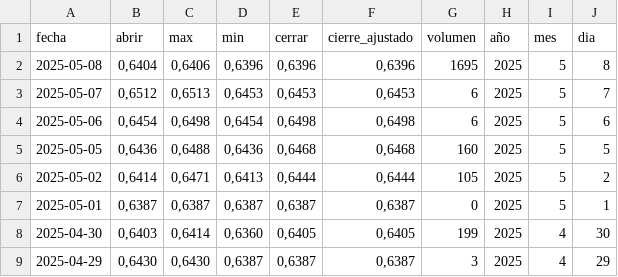
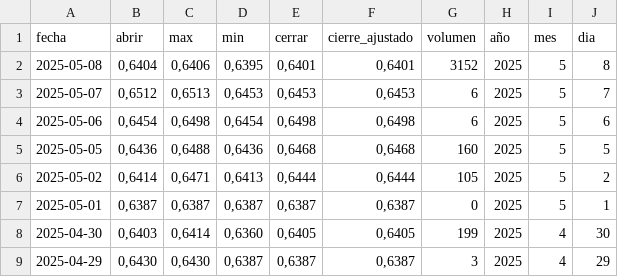
Before and after one commit to aguilaradry/proyectoIntegradoV_2025, a CSV file: src/indicador_economico/static/data/historical.csv, drawn as a sheet; only a part is shown.

```diff
--- a/src/indicador_economico/static/data/historical.csv
+++ b/src/indicador_economico/static/data/historical.csv
@@ -1,3 +1,3 @@
 fecha,abrir,max,min,cerrar,cierre_ajustado,volumen,año,mes,dia
-2025-05-08,"0,6404","0,6406","0,6396","0,6396","0,6396",1695,2025,5,8
+2025-05-08,"0,6404","0,6406","0,6395","0,6401","0,6401",3152,2025,5,8
 2025-05-07,"0,6512","0,6513","0,6453","0,6453","0,6453",6,2025,5,7
```
Also changed, not shown: 1 other file.
